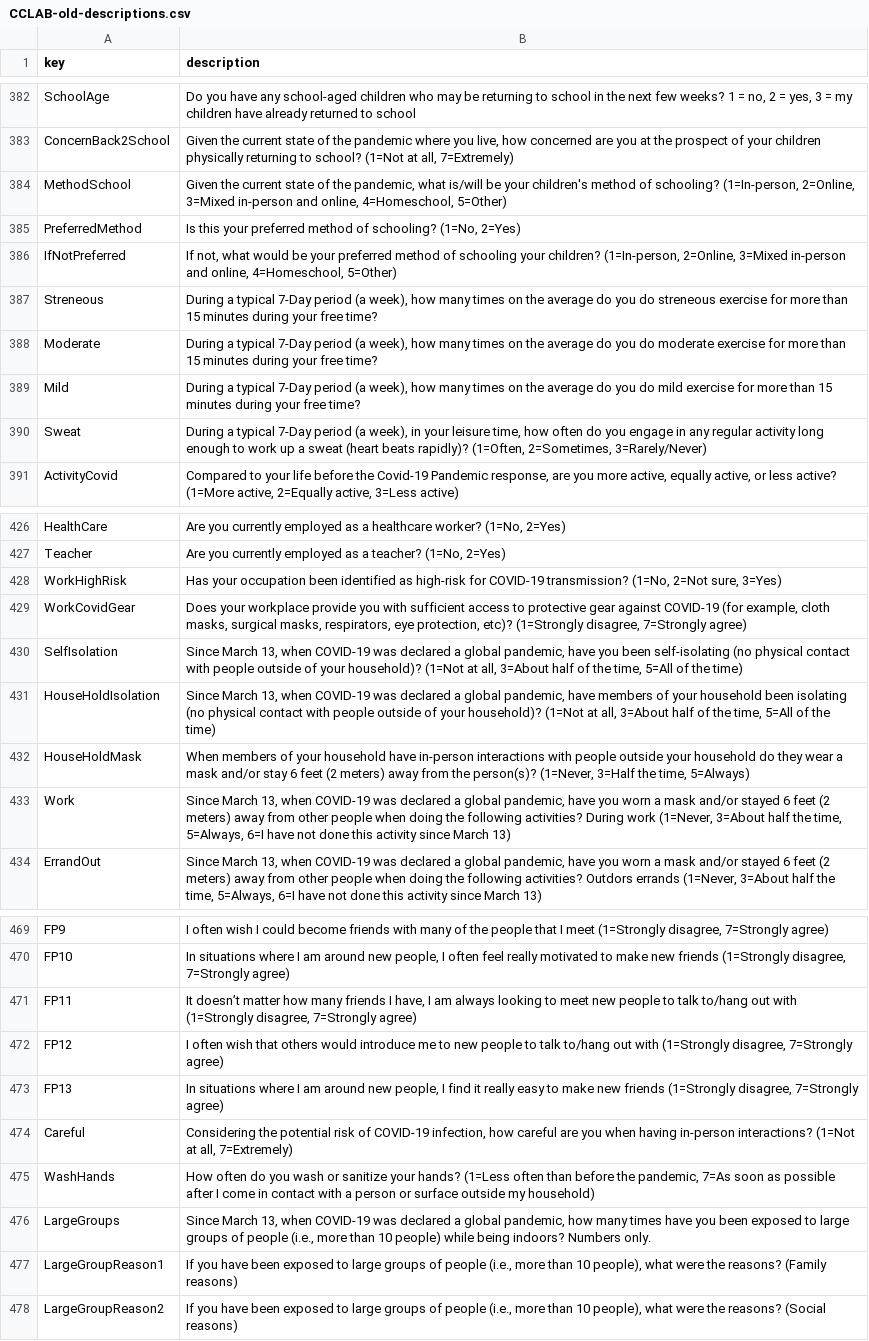
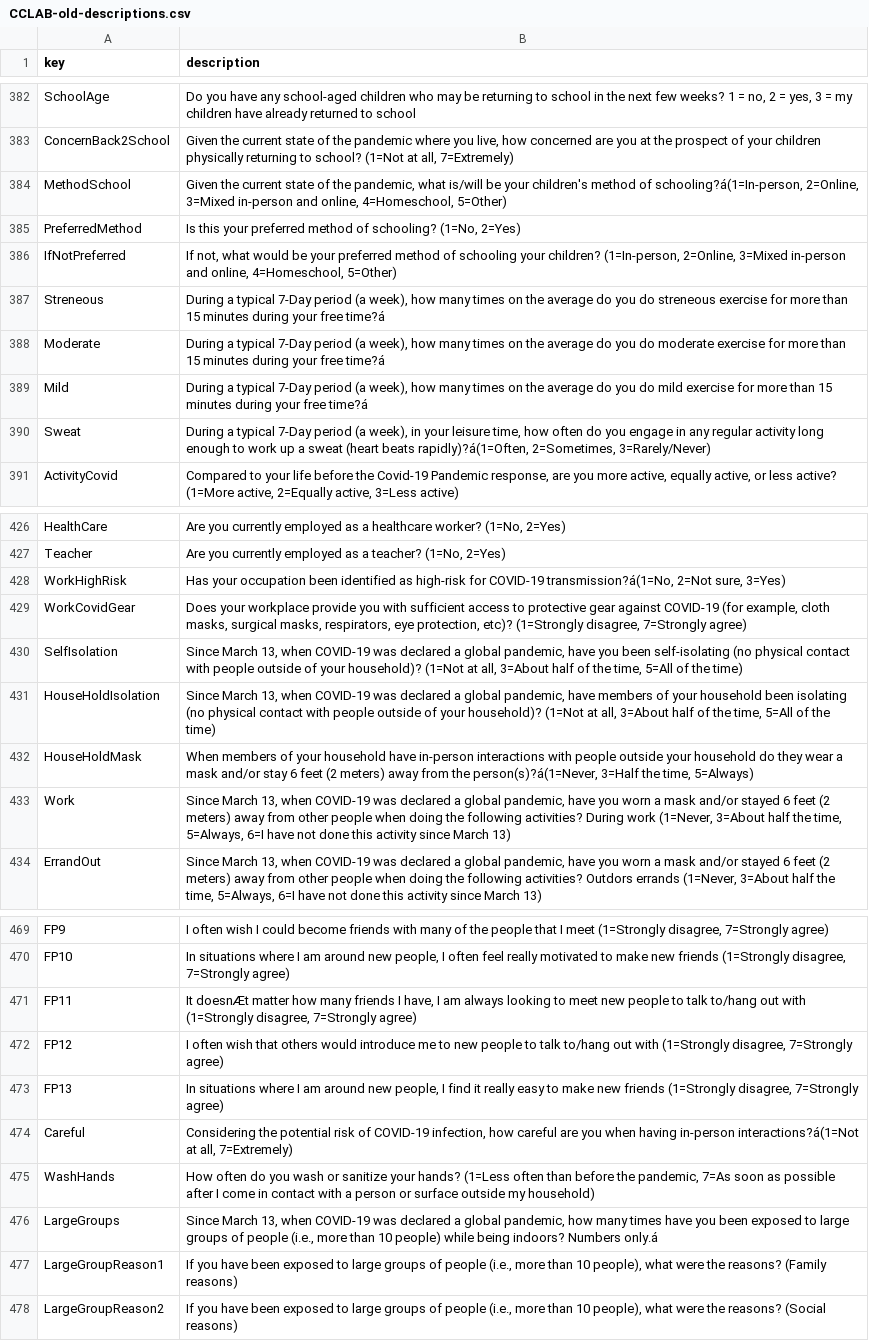
Before and after one commit to HectorHS/NavigateObscurity, a CSV file: static/worlddata/csv/CCLAB-old-descriptions.csv, drawn as a sheet; only a part is shown, gaps mark what is left out; the diff covers the shown part only; the diff names each change by its address in the sheet, - before the commit and + after, or states it on an @@ line.

Commit message:
CCLAB t7-10 update

```diff
--- a/static/worlddata/csv/CCLAB-old-descriptions.csv
+++ b/static/worlddata/csv/CCLAB-old-descriptions.csv
-B384 (description): …method of schooling? (1=In-person, 2=Online, 3=Mixed…
+B384 (description): …method of schooling?á(1=In-person, 2=Online, 3=Mixed…
-B387 (description): …your free time?
+B387 (description): …your free time?á
-B388 (description): …your free time?
+B388 (description): …your free time?á
-B389 (description): …your free time?
+B389 (description): …your free time?á
-B390 (description): …(heart beats rapidly)? (1=Often, 2=Sometimes, 3=Rarely/Never)
+B390 (description): …(heart beats rapidly)?á(1=Often, 2=Sometimes, 3=Rarely/Never)
-B428 (description): …for COVID-19 transmission? (1=No, 2=Not sure,…
+B428 (description): …for COVID-19 transmission?á(1=No, 2=Not sure,…
-B432 (description): …from the person(s)? (1=Never, 3=Half the…
+B432 (description): …from the person(s)?á(1=Never, 3=Half the…
-B471 (description): It doesn’t matter how…
+B471 (description): It doesnÆt matter how…
-B474 (description): …having in-person interactions? (1=Not at all,…
+B474 (description): …having in-person interactions?á(1=Not at all,…
-B476 (description): …indoors? Numbers only.
+B476 (description): …indoors? Numbers only.á
```
Also changed, not shown: 8 edited cells elsewhere in this file, worlddata/static/worlddata/csv/CCLAB-old-descriptions.csv, 7 other files.
